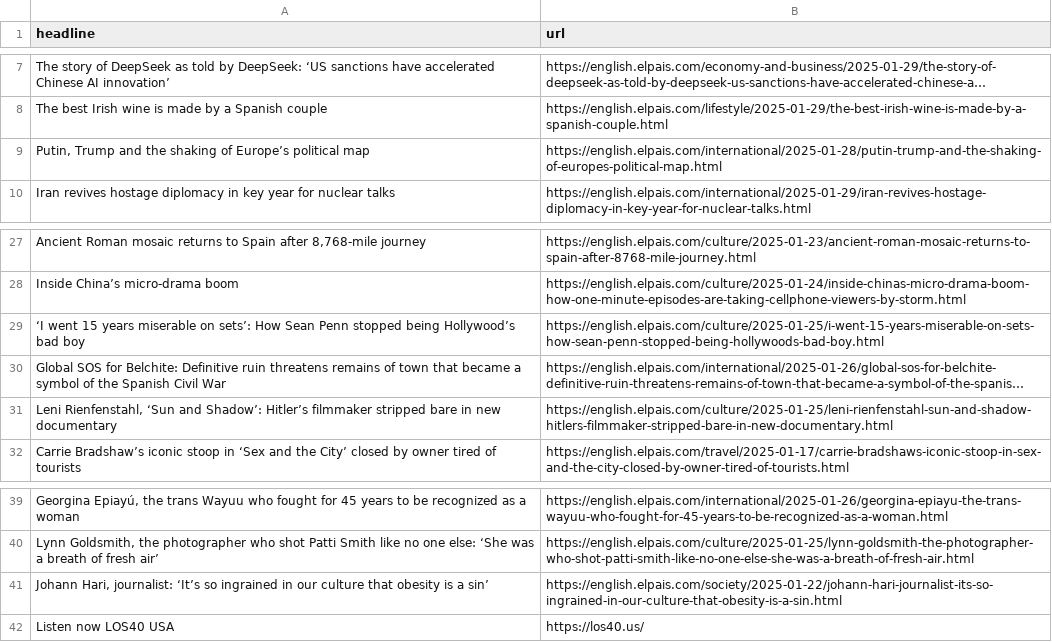
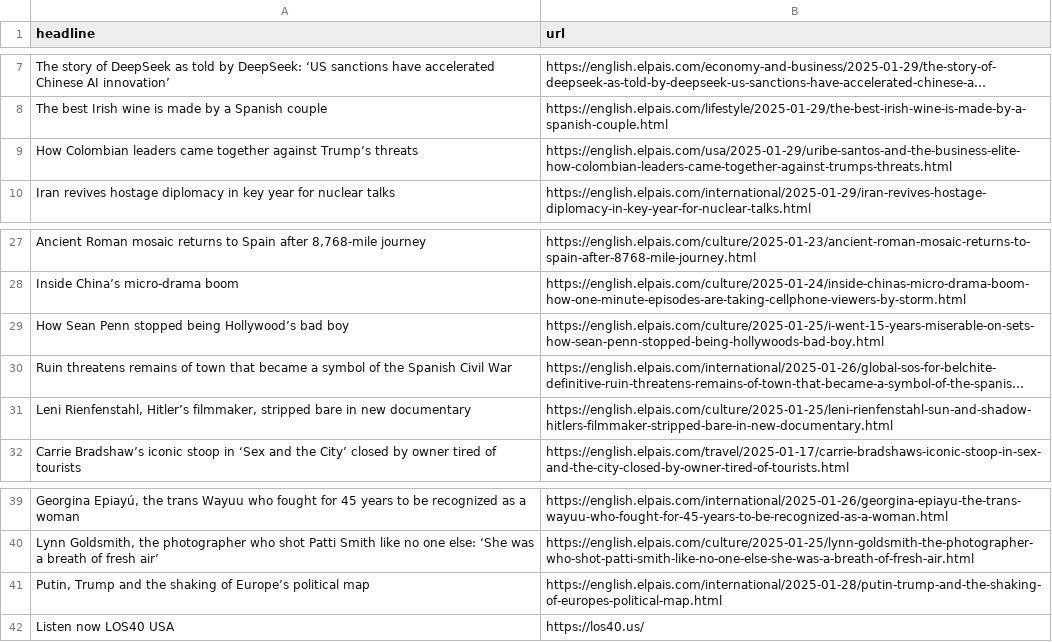
Before and after one commit to Tlo-l-w/el-paes-autoscraper, a CSV file: headlines.csv, drawn as a sheet; only a part is shown, gaps mark what is left out; long unchanged cells end in …; removed rows and columns are numbered as before the commit, all else as after; the diff names each change by its address in the sheet, - before the commit and + after, or states it on an @@ line.

```diff
--- a/headlines.csv
+++ b/headlines.csv
+row 9: How Colombian leaders came together against Trump’s threats | https://english.elpais.com/usa/2025-01-29/uribe-santos-and-the-business-elite-how-colombian-leaders-came-together-against-trumps-threats.html
-A29 (headline): ‘I went 15 years miserable on sets’: How Sean…
+A29 (headline): How Sean…
-A30 (headline): Global SOS for Belchite: Definitive ruin threatens remains…
+A30 (headline): Ruin threatens remains…
-A31 (headline): Leni Rienfenstahl, ‘Sun and Shadow’: Hitler’s filmmaker stripped bare…
+A31 (headline): Leni Rienfenstahl, Hitler’s filmmaker, stripped bare…
-row 41: Johann Hari, journalist: ‘It’s so ingrained in our culture that obesity is a sin’ | https://english.elpais.com/society/2025-01-22/johann-hari-journalist-its-so-ingrained-in-our-culture-that-obesity-is-a-sin.html
@@ row 9 moved to row 41: Putin, Trump and the shaking of Europe’s… @@
```
